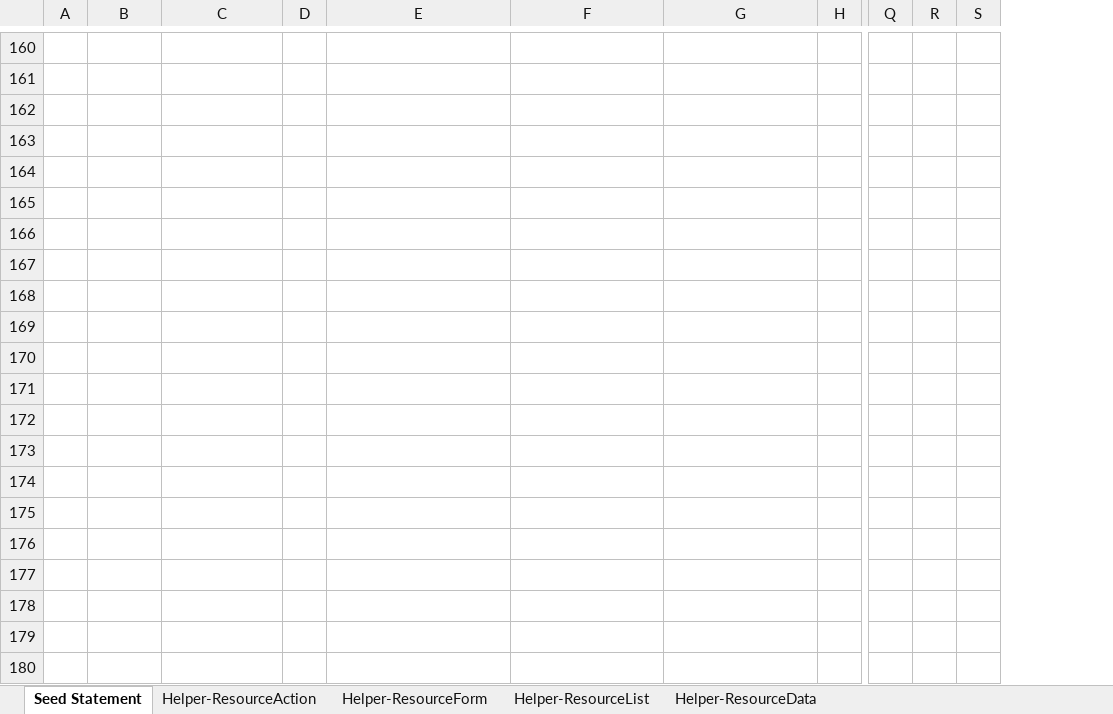
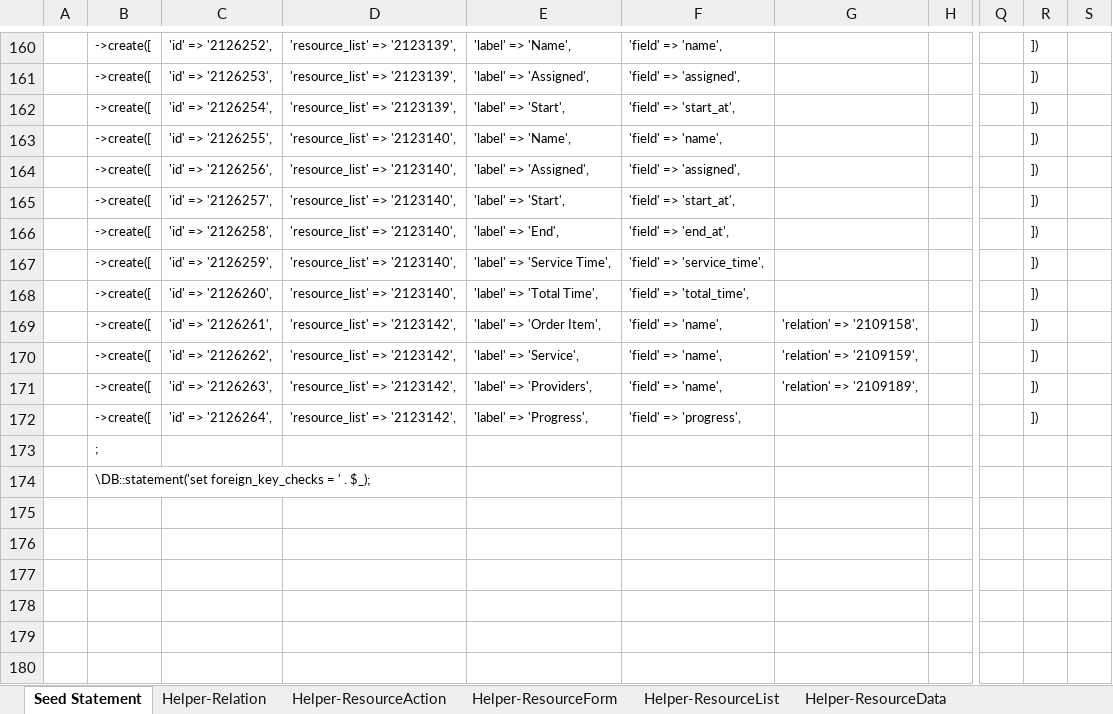
Before and after one commit to firumon/LLM, an Excel workbook: llm.xlsx, sheet Seed Statement, drawn as a sheet; only a part is shown, gaps mark what is left out; values as stored, in another font and other column widths than the file's, no borders; removed rows and columns are numbered as before the commit, all else as after; the diff covers the shown part only; the diff names each change by its address in the sheet, - before the commit and + after, or states it on an @@ line.

```diff
--- a/llm.xlsx (sheet Seed Statement)
+++ b/llm.xlsx (sheet Seed Statement)
@@ sheet tab unhidden: Helper-Relation @@
-column D, empty
+column E, rows 160-172: 'label' => 'Name', | 'label' => 'Assigned', | 'label' => 'Start', | 'label' => 'Name', | 'label' => 'Assigned', | 'label' => 'Start', | 'label' => 'End', | 'label' => 'Service Time', | 'label' => 'Total Time', | 'label' => 'Order Item', | 'label' => 'Service', | 'label' => 'Providers', | 'label' => 'Progress',
-B160:B172: (empty)
+B160:B172: ->create([
-C160: (empty)
+C160: 'id' => '2126252',
-D160:D162: (empty)
+D160:D162: 'resource_list' => '2123139',
-F160: (empty)
+F160: 'field' => 'name',
-R160:R172: (empty)
+R160:R172: ])
-C161: (empty)
+C161: 'id' => '2126253',
-F161: (empty)
+F161: 'field' => 'assigned',
-C162: (empty)
+C162: 'id' => '2126254',
-F162: (empty)
+F162: 'field' => 'start_at',
-C163: (empty)
+C163: 'id' => '2126255',
-D163:D168: (empty)
+D163:D168: 'resource_list' => '2123140',
-F163: (empty)
+F163: 'field' => 'name',
-C164: (empty)
+C164: 'id' => '2126256',
-F164: (empty)
+F164: 'field' => 'assigned',
-C165: (empty)
+C165: 'id' => '2126257',
-F165: (empty)
+F165: 'field' => 'start_at',
-C166: (empty)
+C166: 'id' => '2126258',
-F166: (empty)
+F166: 'field' => 'end_at',
-C167: (empty)
+C167: 'id' => '2126259',
-F167: (empty)
+F167: 'field' => 'service_time',
-C168: (empty)
+C168: 'id' => '2126260',
-F168: (empty)
+F168: 'field' => 'total_time',
-C169: (empty)
+C169: 'id' => '2126261',
-D169:D172: (empty)
+D169:D172: 'resource_list' => '2123142',
-F169:F171: (empty)
+F169:F171: 'field' => 'name',
-G169: (empty)
+G169: 'relation' => '2109158',
-C170: (empty)
+C170: 'id' => '2126262',
-G170: (empty)
+G170: 'relation' => '2109159',
-C171: (empty)
+C171: 'id' => '2126263',
-G171: (empty)
+G171: 'relation' => '2109189',
-C172: (empty)
+C172: 'id' => '2126264',
-F172: (empty)
+F172: 'field' => 'progress',
-B173: (empty)
+B173: ;
-B174: (empty)
+B174: \DB::statement('set foreign_key_checks = ' . $_);
```
Also changed, not shown: 1 added row, 1 removed row, 684 edited cells and merged cells elsewhere in this sheet, sheet Helper-ResourceList, sheet Helper-ResourceForm, formulas that keep their value, hidden cells, 55 other files.
